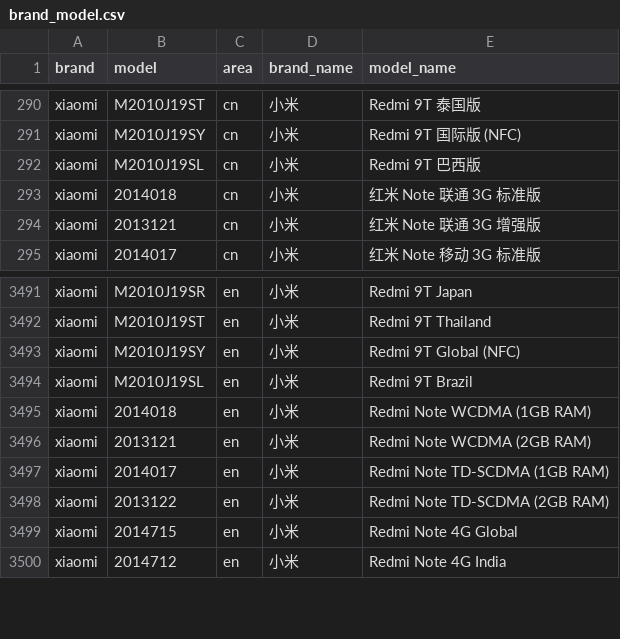
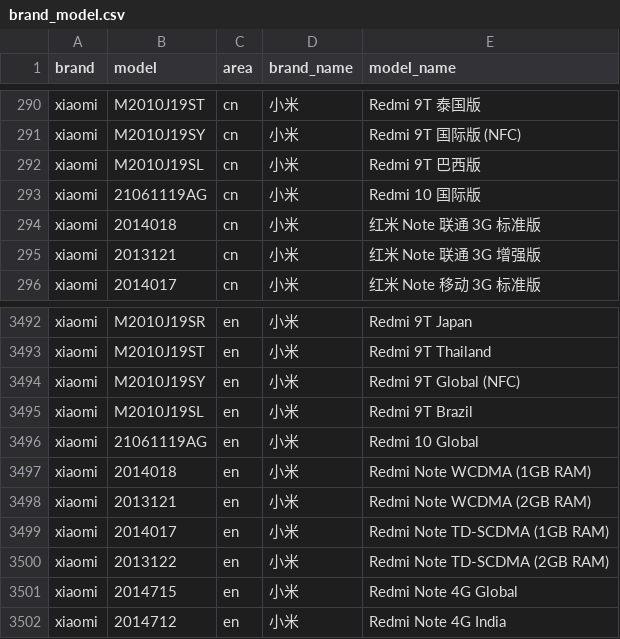
Before and after one commit to jantacy/mobilemodels, a CSV file: brand_model.csv, drawn as a sheet; only a part is shown, gaps mark what is left out.

Commit message:
automated update result file

```diff
--- a/brand_model.csv
+++ b/brand_model.csv
@@ -292,2 +292,3 @@ xiaomi,M2010J19SY,cn,小米, Redmi 9T 国际版 (NFC)
 xiaomi,M2010J19SL,cn,小米, Redmi 9T 巴西版
+xiaomi,21061119AG,cn,小米, Redmi 10 国际版
 xiaomi,2014018,cn,小米, 红米 Note 联通 3G 标准版
@@ -3494,2 +3495,3 @@ xiaomi,M2010J19SY,en,小米, Redmi 9T Global (NFC)
 xiaomi,M2010J19SL,en,小米, Redmi 9T Brazil
+xiaomi,21061119AG,en,小米, Redmi 10 Global
 xiaomi,2014018,en,小米, Redmi Note WCDMA (1GB RAM)
```
